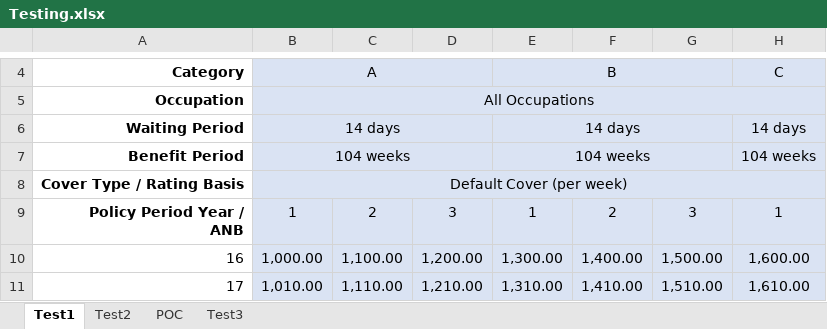
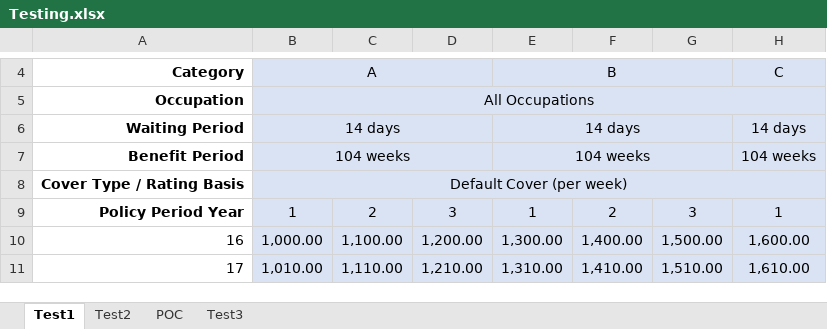
Before and after one commit to tmcmaster/xlsx-lookup, an Excel workbook: src/main/resources/workbooks/Testing.xlsx, sheet Test1, drawn as a sheet; only a part is shown, gaps mark what is left out; values as stored, in another font and other column widths than the file's, no borders; ↵ is a line break in a cell; the diff names each change by its address in the sheet, - before the commit and + after, or states it on an @@ line.

```diff
--- a/src/main/resources/workbooks/Testing.xlsx (sheet Test1)
+++ b/src/main/resources/workbooks/Testing.xlsx (sheet Test1)
-A9: Policy Period Year / ↵ ANB
+A9: Policy Period Year
```
Also changed, not shown: 4 other files.
